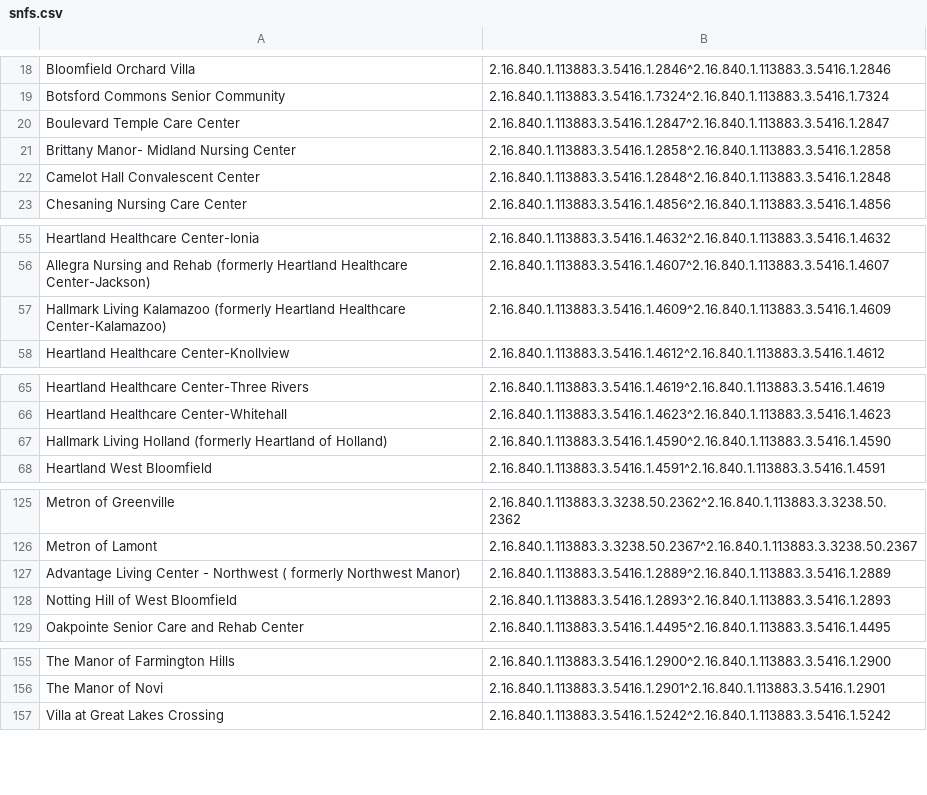
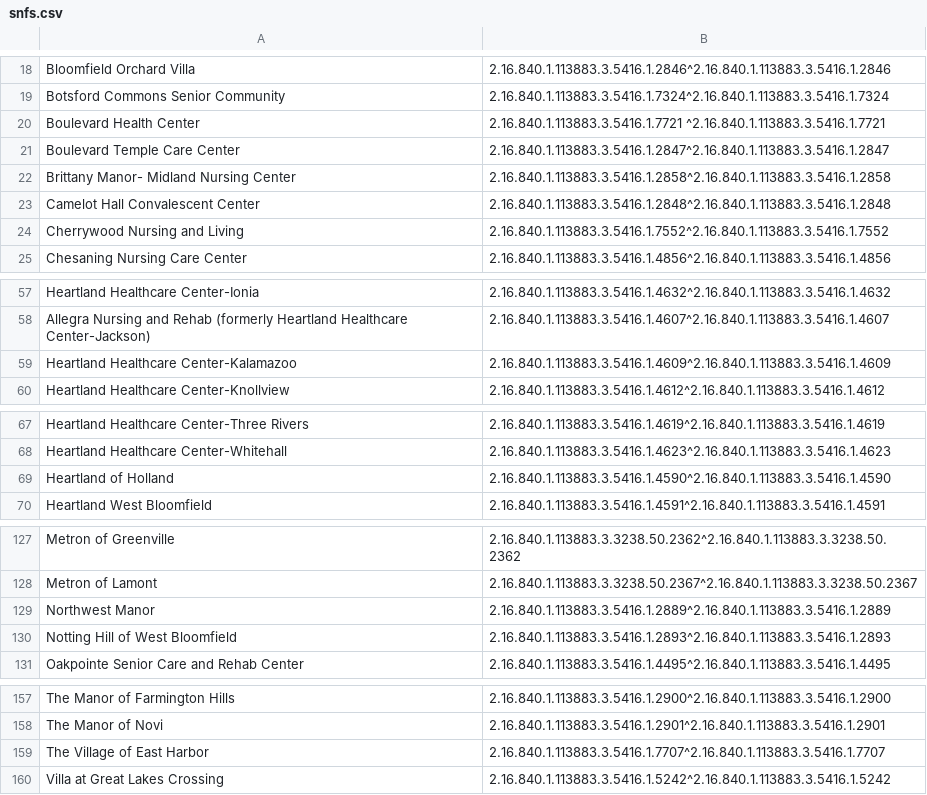
Before and after one commit to informationsoftworks/mihin, a CSV file: oids/snfs.csv, drawn as a sheet; only a part is shown, gaps mark what is left out; the diff covers the shown part only.

```diff
--- a/oids/snfs.csv
+++ b/oids/snfs.csv
@@ -19,0 +20 @@ Botsford Commons Senior Community ,2.16.840.1.113883.3.5416.1.7324^2.16.840.1.11
+Boulevard Health Center ,2.16.840.1.113883.3.5416.1.7721 ^2.16.840.1.113883.3.5416.1.7721 ,,,,,
@@ -22,0 +24 @@ Camelot Hall Convalescent Center  ,2.16.840.1.113883.3.5416.1.2848^2.16.840.1.
+Cherrywood Nursing and Living,2.16.840.1.113883.3.5416.1.7552^2.16.840.1.113883.3.5416.1.7552,,,,,
@@ -57 +59 @@ Allegra Nursing and Rehab (formerly Heartland Healthcare Center-Jackson),2.16.84
-Hallmark Living Kalamazoo (formerly Heartland Healthcare Center-Kalamazoo),2.16.840.1.113883.3.5416.1.4609^2.16.840.1.113883.3.5416.1.4609,,,
+Heartland Healthcare Center-Kalamazoo,2.16.840.1.113883.3.5416.1.4609^2.16.840.1.113883.3.5416.1.4609,,,,,
@@ -67 +69 @@ Heartland Healthcare Center-Whitehall,2.16.840.1.113883.3.5416.1.4623^2.16.840.1
-Hallmark Living Holland (formerly Heartland of Holland),2.16.840.1.113883.3.5416.1.4590^2.16.840.1.113883.3.5416.1.4590,,,
+Heartland of Holland,2.16.840.1.113883.3.5416.1.4590^2.16.840.1.113883.3.5416.1.4590,,,,,
@@ -127 +129 @@ Metron of Lamont,2.16.840.1.113883.3.3238.50.2367^2.16.840.1.113883.3.3238.50.23
-Advantage Living Center - Northwest ( formerly Northwest Manor)                   ,2.16.840.1.113883.3.5416.1.2889^2.16.840.1.113883.3.5416.1.2889,,,
+Northwest Manor                       ,2.16.840.1.113883.3.5416.1.2889^2.16.840.1.113883.3.5416.1.2889,,,,,
@@ -156,0 +159 @@ The Manor of Novi    ,2.16.840.1.113883.3.5416.1.2901^2.16.840.1.113883.3.541
+The Village of East Harbor,2.16.840.1.113883.3.5416.1.7707^2.16.840.1.113883.3.5416.1.7707,,,,,
```
Also changed, not shown: 1 edited cell elsewhere in this file, oids/hospitals.csv, oids/outpatient.csv.
